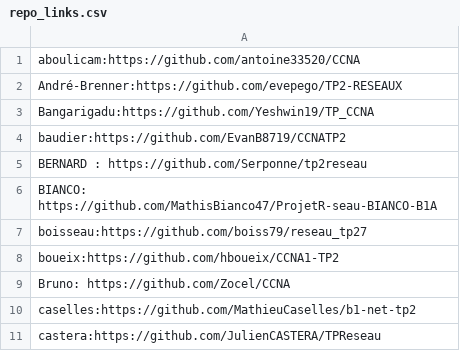
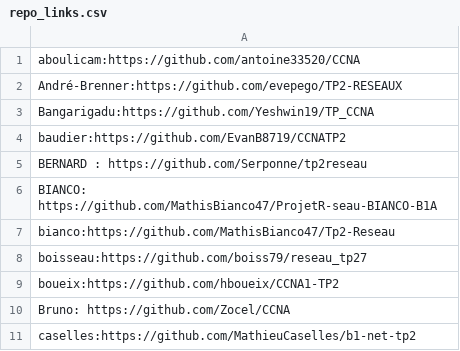
Before and after one commit to vivimouret29/B1-Reseau-2018, a CSV file: tp/2/repo_links.csv, drawn as a sheet; only a part is shown; the shorter side is filled out with more unchanged rows.

Commit message:
add bianco

```diff
--- a/tp/2/repo_links.csv
+++ b/tp/2/repo_links.csv
@@ -6,2 +6,3 @@ BERNARD : https://github.com/Serponne/tp2reseau
 BIANCO: https://github.com/MathisBianco47/ProjetR-seau-BIANCO-B1A
+bianco:https://github.com/MathisBianco47/Tp2-Reseau
 boisseau:https://github.com/boiss79/reseau_tp27
```
